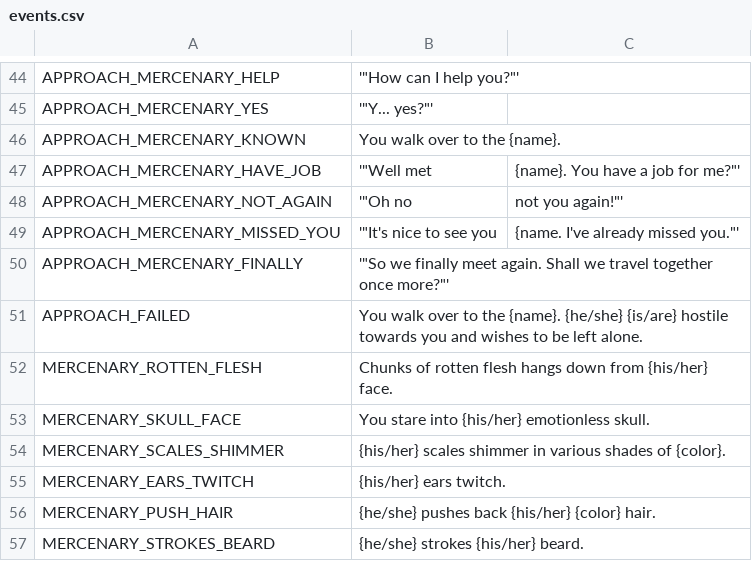
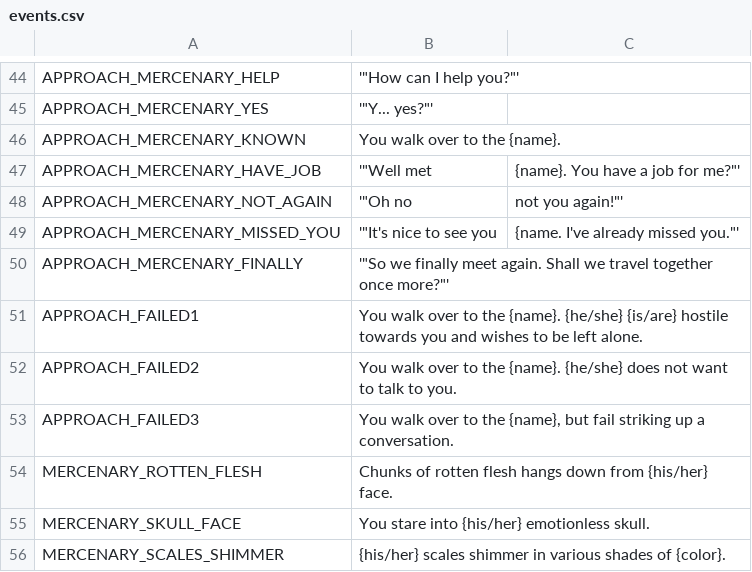
Before and after one commit to V-ktor/TR, a CSV file: translations/events.csv, drawn as a sheet; only a part is shown, gaps mark what is left out; the shorter side is filled out with more unchanged rows.

Commit message:
Add text variations for failing to approach NPCs in the bar.

```diff
--- a/translations/events.csv
+++ b/translations/events.csv
@@ -50,3 +50,5 @@ APPROACH_MERCENARY_MISSED_YOU,'"It's nice to see you, {name. I've already missed
 APPROACH_MERCENARY_FINALLY,'"So we finally meet again. Shall we travel together once more?"'
-APPROACH_FAILED,"You walk over to the {name}. {he/she} {is/are} hostile towards you and wishes to be left alone."
+APPROACH_FAILED1,"You walk over to the {name}. {he/she} {is/are} hostile towards you and wishes to be left alone."
+APPROACH_FAILED2,"You walk over to the {name}. {he/she} does not want to talk to you."
+APPROACH_FAILED3,"You walk over to the {name}, but fail striking up a conversation."
 MERCENARY_ROTTEN_FLESH,"Chunks of rotten flesh hangs down from {his/her} face."
```
Also changed, not shown: 4 other files.
